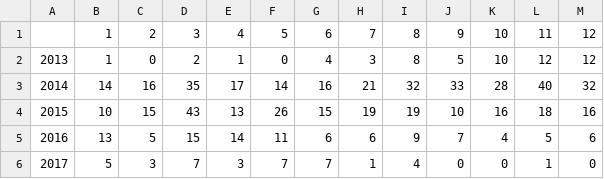
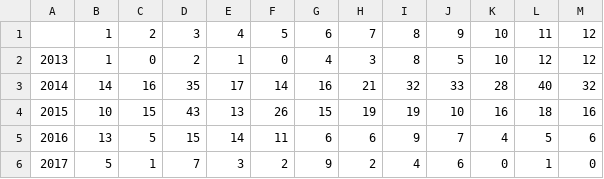
Before and after one commit to syuba/eventernote, a TSV file: src/Schwarz_H_2013-2017.tsv, drawn as a sheet.

```diff
--- a/src/Schwarz_H_2013-2017.tsv
+++ b/src/Schwarz_H_2013-2017.tsv
@@ -5,2 +5,2 @@
 2016	13	5	15	14	11	6	6	9	7	4	5	6
-2017	5	3	7	3	7	7	1	4	0	0	1	0
+2017	5	1	7	3	2	9	2	4	6	0	1	0
```
Also changed, not shown: 2 other files.
